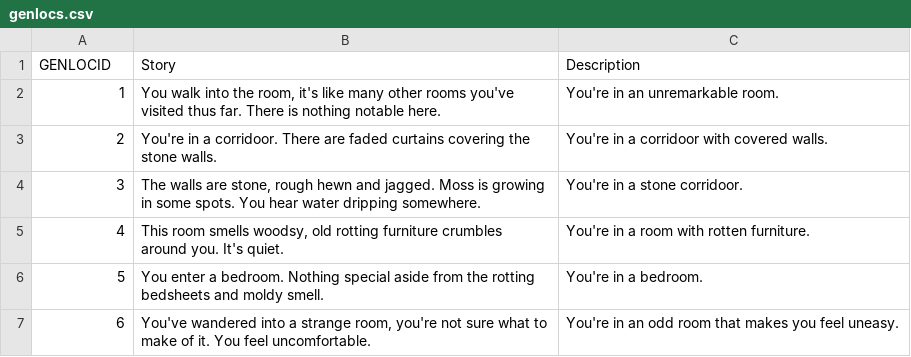
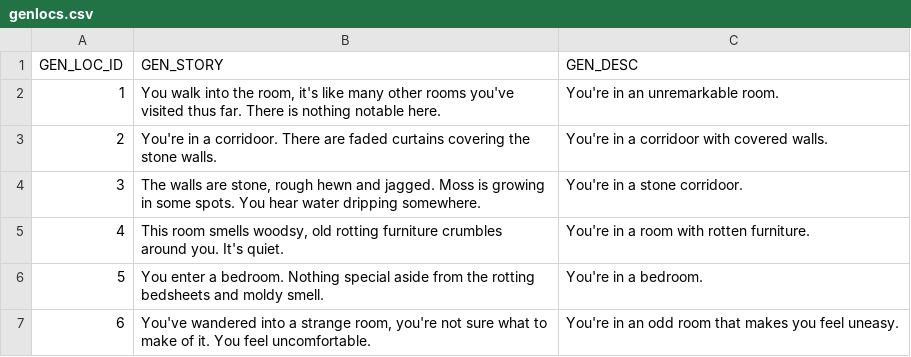
Before and after one commit to jamesburchill/DungeonsOfDork, a CSV file: data/genlocs.csv, drawn as a sheet.

```diff
--- a/data/genlocs.csv
+++ b/data/genlocs.csv
@@ -1,2 +1,2 @@
-GENLOCID,Story,Description
+GEN_LOC_ID,GEN_STORY,GEN_DESC
 1,"You walk into the room, it's like many other rooms you've visited thus far. There is nothing notable here.",You're in an unremarkable room.
```
Also changed, not shown: data/locations.csv, data/objects.csv, 3 other files.
